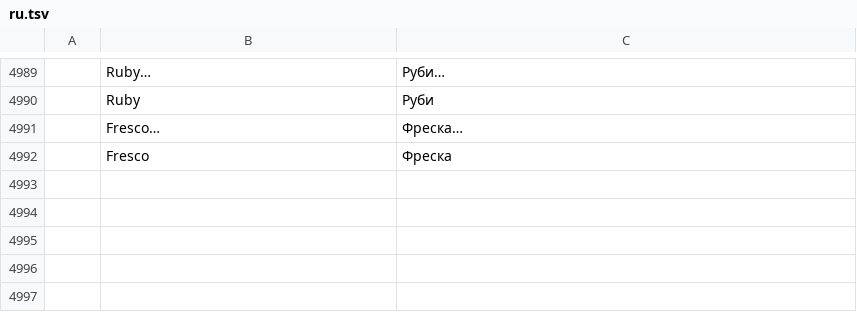
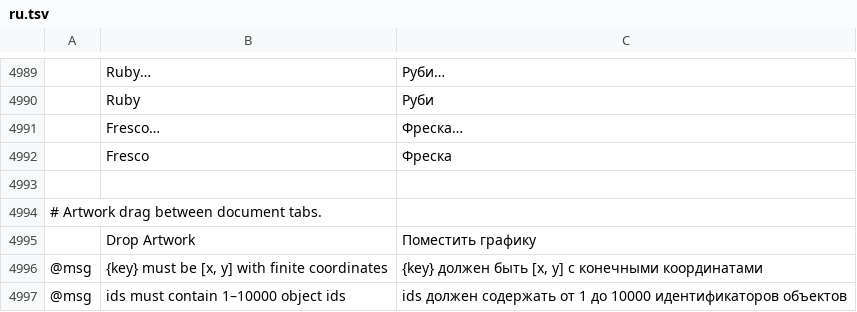
Before and after one commit to 00xJS/vectorcraft, a TSV file: crates/ui-egui/src/i18n/ru.tsv, drawn as a sheet; only a part is shown, gaps mark what is left out; the diff names each change by its address in the sheet, - before the commit and + after, or states it on an @@ line.

```diff
--- a/crates/ui-egui/src/i18n/ru.tsv
+++ b/crates/ui-egui/src/i18n/ru.tsv
+row 4993: (empty)
+row 4994: # Artwork drag between document tabs.
+row 4995:  | Drop Artwork | Поместить графику
+row 4996: @msg | {key} must be [x, y] with finite coordinates | {key} должен быть [x, y] с конечными координатами
+row 4997: @msg | ids must contain 1–10000 object ids | ids должен содержать от 1 до 10000 идентификаторов объектов
```
Also changed, not shown: crates/ui-egui/src/i18n/bg.tsv, crates/ui-egui/src/i18n/el.tsv, 33 other files.
